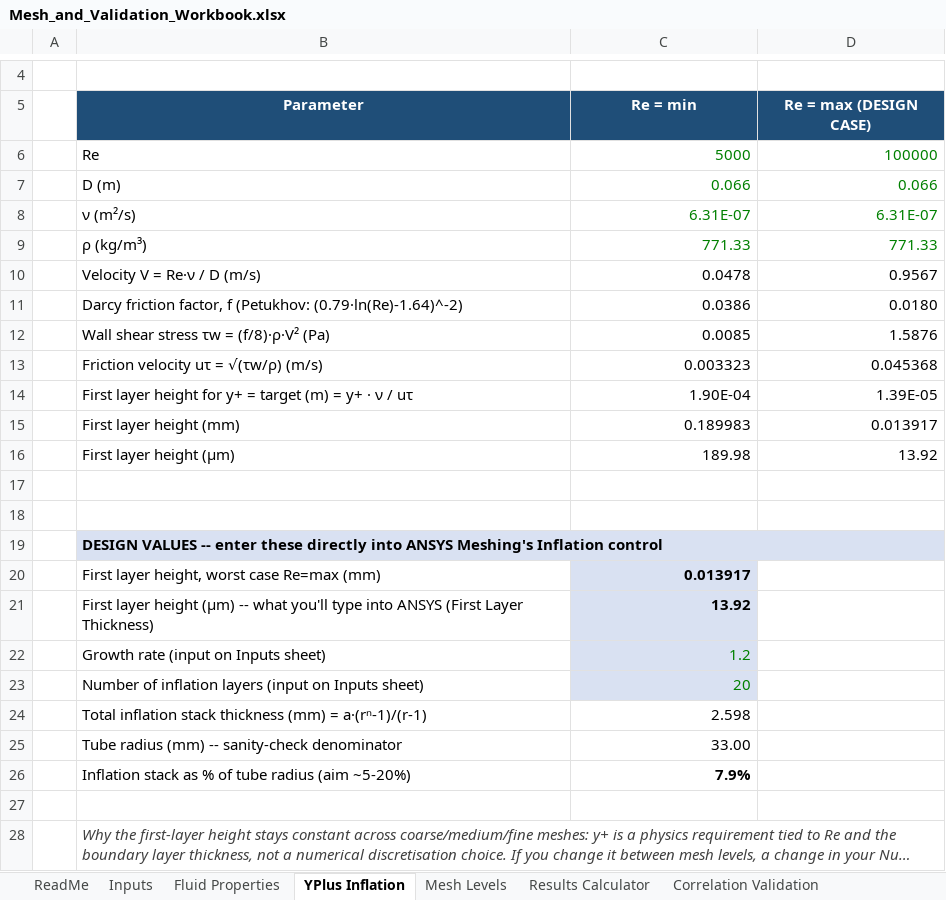
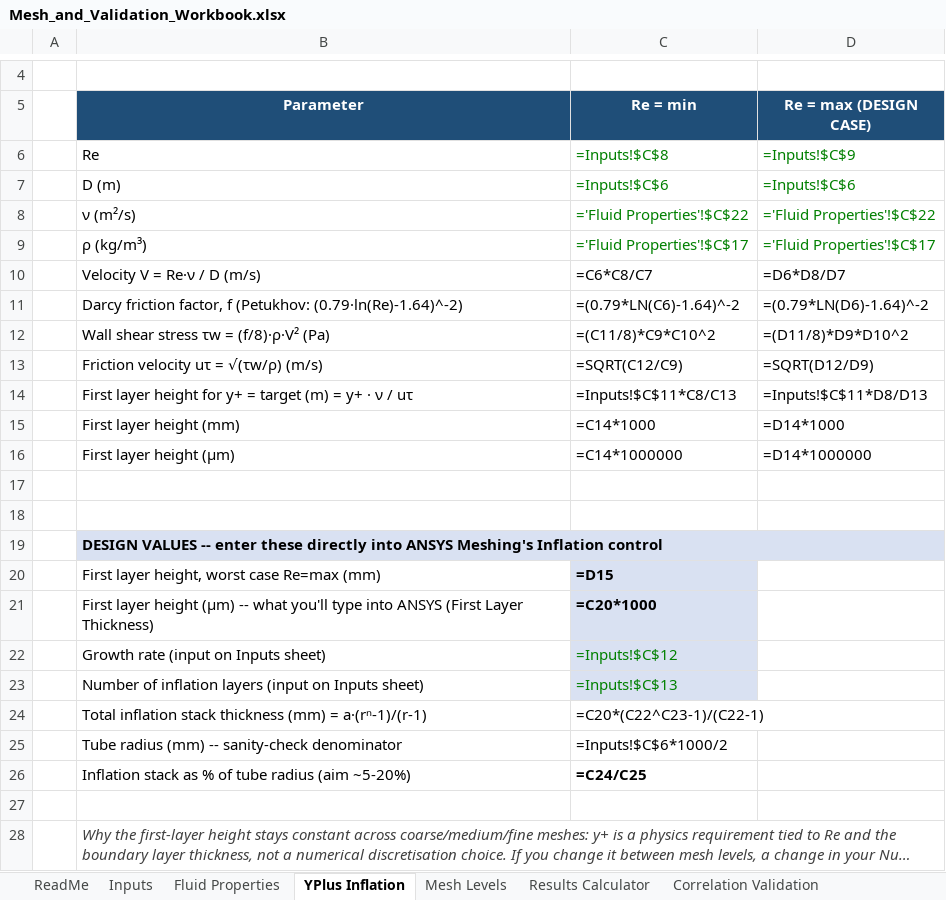
Before and after one commit to dhagax100/dhagax100, an Excel workbook: thesis/mesh-validation/Mesh_and_Validation_Workbook.xlsx, sheet YPlus Inflation, drawn as a sheet; only a part is shown, gaps mark what is left out; long unchanged cells end in …; values as stored, in another font and other column widths than the file's, no borders; formulas without a stored value are shown as written; the diff names each change by its address in the sheet, - before the commit and + after, or states it on an @@ line.

```diff
--- a/thesis/mesh-validation/Mesh_and_Validation_Workbook.xlsx (sheet YPlus Inflation)
+++ b/thesis/mesh-validation/Mesh_and_Validation_Workbook.xlsx (sheet YPlus Inflation)
-C6 (Re = min): 5000
+C6 (Re = min): =Inputs!$C$8
-D6 (Re = max (DESIGN CASE)): 100000
+D6 (Re = max (DESIGN CASE)): =Inputs!$C$9
-C7 (Re = min): 0.066
+C7 (Re = min): =Inputs!$C$6
-D7 (Re = max (DESIGN CASE)): 0.066
+D7 (Re = max (DESIGN CASE)): =Inputs!$C$6
-C8 (Re = min): 6.31E-07
+C8 (Re = min): ='Fluid Properties'!$C$22
-D8 (Re = max (DESIGN CASE)): 6.31E-07
+D8 (Re = max (DESIGN CASE)): ='Fluid Properties'!$C$22
-C9 (Re = min): 771.33
+C9 (Re = min): ='Fluid Properties'!$C$17
-D9 (Re = max (DESIGN CASE)): 771.33
+D9 (Re = max (DESIGN CASE)): ='Fluid Properties'!$C$17
-C10 (Re = min): 0.0478
+C10 (Re = min): =C6*C8/C7
-D10 (Re = max (DESIGN CASE)): 0.9567
+D10 (Re = max (DESIGN CASE)): =D6*D8/D7
-C11 (Re = min): 0.0386
+C11 (Re = min): =(0.79*LN(C6)-1.64)^-2
-D11 (Re = max (DESIGN CASE)): 0.0180
+D11 (Re = max (DESIGN CASE)): =(0.79*LN(D6)-1.64)^-2
-C12 (Re = min): 0.0085
+C12 (Re = min): =(C11/8)*C9*C10^2
-D12 (Re = max (DESIGN CASE)): 1.5876
+D12 (Re = max (DESIGN CASE)): =(D11/8)*D9*D10^2
-C13 (Re = min): 0.003323
+C13 (Re = min): =SQRT(C12/C9)
-D13 (Re = max (DESIGN CASE)): 0.045368
+D13 (Re = max (DESIGN CASE)): =SQRT(D12/D9)
-C14 (Re = min): 1.90E-04
+C14 (Re = min): =Inputs!$C$11*C8/C13
-D14 (Re = max (DESIGN CASE)): 1.39E-05
+D14 (Re = max (DESIGN CASE)): =Inputs!$C$11*D8/D13
-C15 (Re = min): 0.189983
+C15 (Re = min): =C14*1000
-D15 (Re = max (DESIGN CASE)): 0.013917
+D15 (Re = max (DESIGN CASE)): =D14*1000
-C16 (Re = min): 189.98
+C16 (Re = min): =C14*1000000
-D16 (Re = max (DESIGN CASE)): 13.92
+D16 (Re = max (DESIGN CASE)): =D14*1000000
-C19:D19 fill: #D9E1F2
+C19:D19 fill: none
-C20 (Re = min): 0.013917
+C20 (Re = min): =D15
-C21 (Re = min): 13.92
+C21 (Re = min): =C20*1000
-C22 (Re = min): 1.2
+C22 (Re = min): =Inputs!$C$12
-C23 (Re = min): 20
+C23 (Re = min): =Inputs!$C$13
-C24 (Re = min): 2.598
+C24 (Re = min): =C20*(C22^C23-1)/(C22-1)
-C25 (Re = min): 33.00
+C25 (Re = min): =Inputs!$C$6*1000/2
-C26 (Re = min): 7.9%
+C26 (Re = min): =C24/C25
```
Also changed, not shown: sheet GCI Mesh Independence, sheet Results Calculator, sheet Correlation Validation, sheet Mesh Levels, sheet L27 Run Log, sheet Fluid Properties, 1 more sheet.
